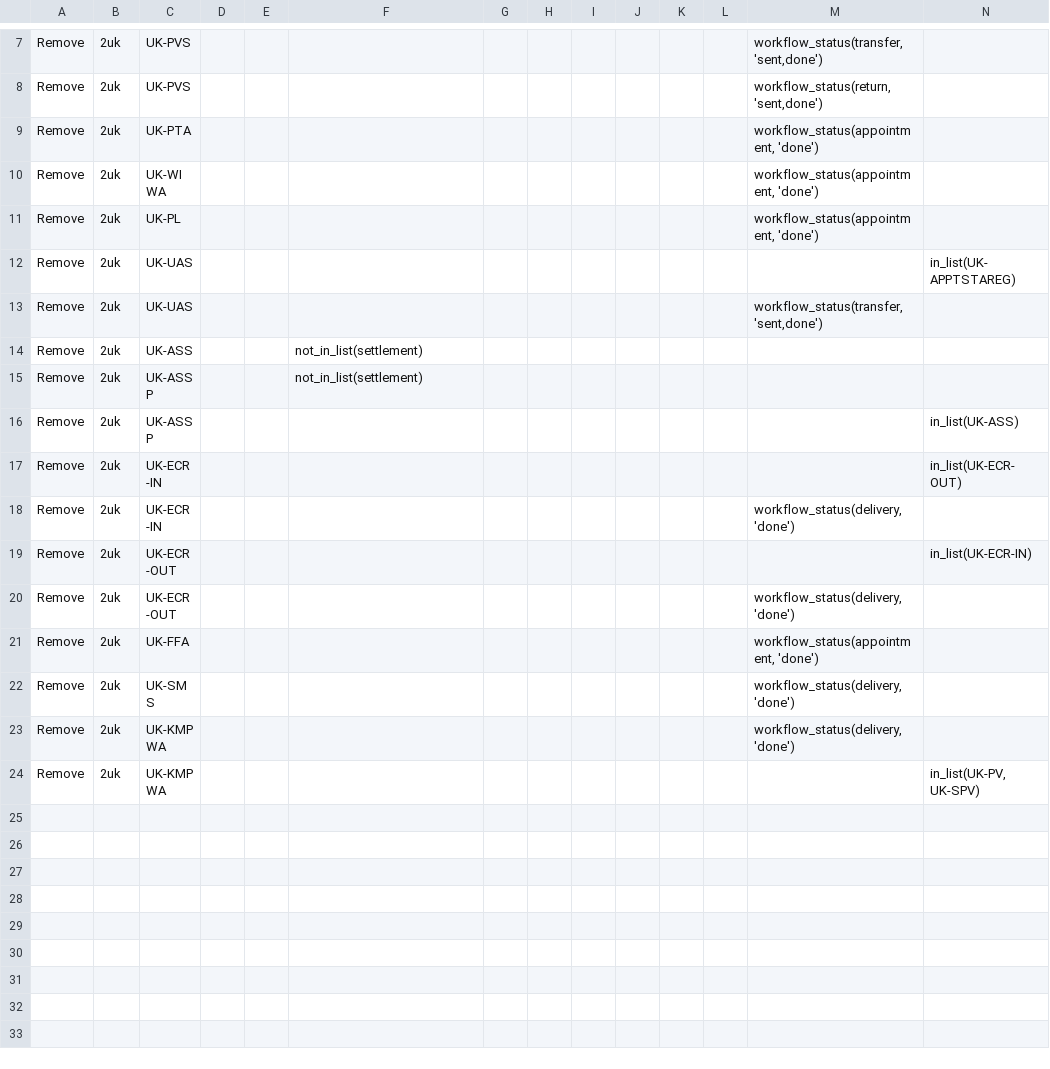
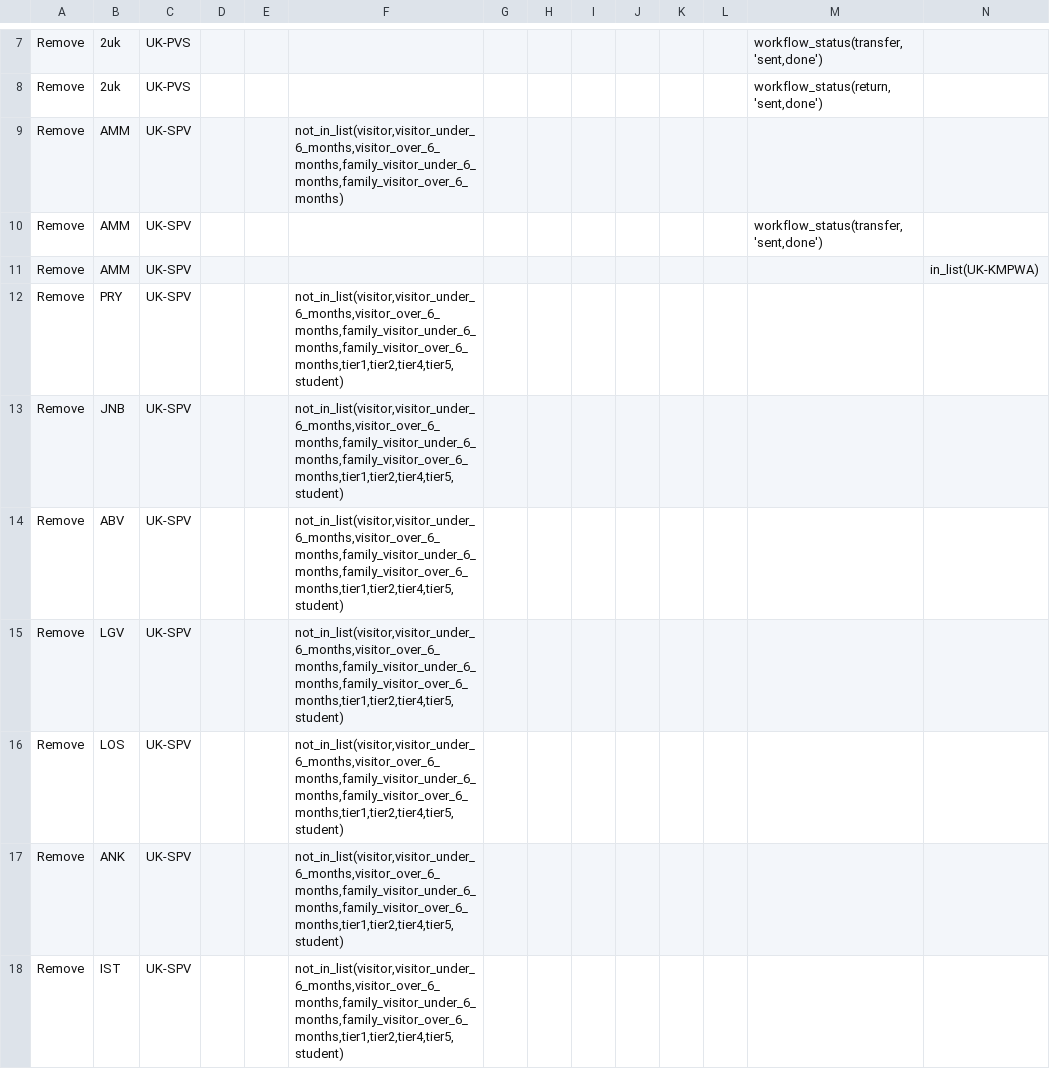
Before and after one commit to andreagroferreira/tls, a CSV file: storage/rules/uk/recommendation_rules.csv, drawn as a sheet; only a part is shown, gaps mark what is left out; the shorter side is filled out with more unchanged rows; rows hold the shown columns only; the diff covers the shown part only; the diff names each change by its address in the sheet, - before the commit and + after, or states it on an @@ line.

Commit message:
321, rule engine v3.0, XZH

```diff
--- a/storage/rules/uk/recommendation_rules.csv
+++ b/storage/rules/uk/recommendation_rules.csv
+row 9: Remove | AMM | UK-SPV |  |  | not_in_list(visitor,visitor_under_6_months,visitor_over_6_months,family_visitor_under_6_months,family_visitor_over_6_months)
+row 10: Remove | AMM | UK-SPV |  |  |  |  |  |  |  |  |  | workflow_status(transfer, 'sent,done')
+row 11: Remove | AMM | UK-SPV |  |  |  |  |  |  |  |  |  |  | in_list(UK-KMPWA)
+row 12: Remove | PRY | UK-SPV |  |  | not_in_list(visitor,visitor_under_6_months,visitor_over_6_months,family_visitor_under_6_months,family_visitor_over_6_months,tier1,tier2,tier4,tier5,student)
+row 13: Remove | JNB | UK-SPV |  |  | not_in_list(visitor,visitor_under_6_months,visitor_over_6_months,family_visitor_under_6_months,family_visitor_over_6_months,tier1,tier2,tier4,tier5,student)
+row 14: Remove | ABV | UK-SPV |  |  | not_in_list(visitor,visitor_under_6_months,visitor_over_6_months,family_visitor_under_6_months,family_visitor_over_6_months,tier1,tier2,tier4,tier5,student)
+row 15: Remove | LGV | UK-SPV |  |  | not_in_list(visitor,visitor_under_6_months,visitor_over_6_months,family_visitor_under_6_months,family_visitor_over_6_months,tier1,tier2,tier4,tier5,student)
+row 16: Remove | LOS | UK-SPV |  |  | not_in_list(visitor,visitor_under_6_months,visitor_over_6_months,family_visitor_under_6_months,family_visitor_over_6_months,tier1,tier2,tier4,tier5,student)
+row 17: Remove | ANK | UK-SPV |  |  | not_in_list(visitor,visitor_under_6_months,visitor_over_6_months,family_visitor_under_6_months,family_visitor_over_6_months,tier1,tier2,tier4,tier5,student)
+row 18: Remove | IST | UK-SPV |  |  | not_in_list(visitor,visitor_under_6_months,visitor_over_6_months,family_visitor_under_6_months,family_visitor_over_6_months,tier1,tier2,tier4,tier5,student)
```
Also changed, not shown: 36 added rows elsewhere in this file.
